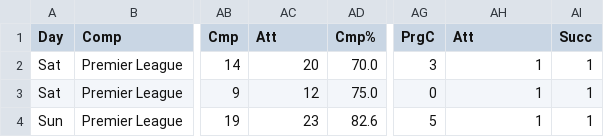
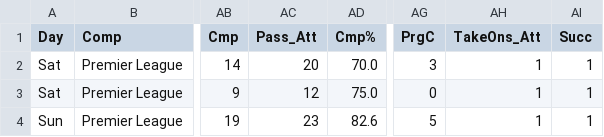
Before and after one commit to BILDADMOSES/PROJECT-MULTI, a CSV file: Mohamed-Salah.csv, drawn as a sheet; only a part is shown, gaps mark what is left out; the diff names each change by its address in the sheet, - before the commit and + after, or states it on an @@ line.

```diff
--- a/Mohamed-Salah.csv
+++ b/Mohamed-Salah.csv
-AC1: Att
+AC1: Pass_Att
-AH1: Att
+AH1: TakeOns_Att
```
Also changed, not shown: 1 other file.
